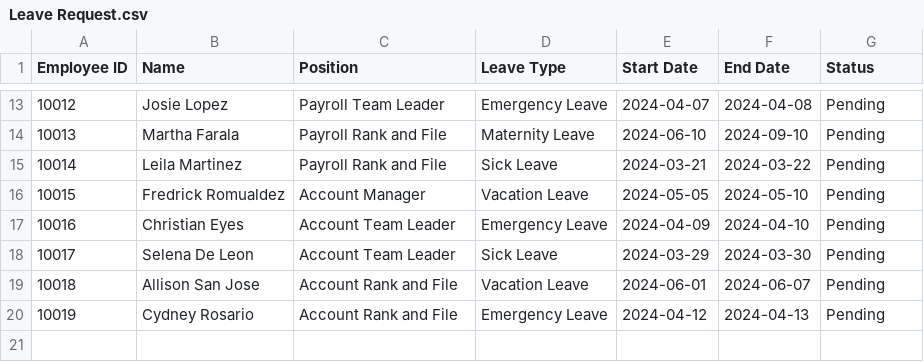
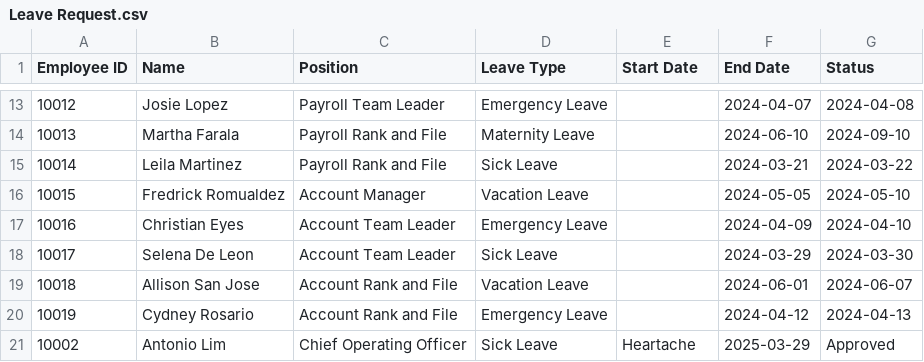
Before and after one commit to Yummi24/Group-3-A2101-OOP, a CSV file: src/Leave Request.csv, drawn as a sheet; only a part is shown, gaps mark what is left out; the diff covers the shown part only.

```diff
--- a/src/Leave Request.csv
+++ b/src/Leave Request.csv
@@ -13,8 +13,9 @@ Employee ID,Name,Position,Leave Type,Start Date,End Date,Status
-10012,Josie Lopez,Payroll Team Leader,Emergency Leave,2024-04-07,2024-04-08,Pending
-10013,Martha Farala,Payroll Rank and File,Maternity Leave,2024-06-10,2024-09-10,Pending
-10014,Leila Martinez,Payroll Rank and File,Sick Leave,2024-03-21,2024-03-22,Pending
-10015,Fredrick Romualdez,Account Manager,Vacation Leave,2024-05-05,2024-05-10,Pending
-10016,Christian Eyes,Account Team Leader,Emergency Leave,2024-04-09,2024-04-10,Pending
-10017,Selena De Leon,Account Team Leader,Sick Leave,2024-03-29,2024-03-30,Pending
-10018,Allison San Jose,Account Rank and File,Vacation Leave,2024-06-01,2024-06-07,Pending
-10019,Cydney Rosario,Account Rank and File,Emergency Leave,2024-04-12,2024-04-13,Pending
+10012,Josie Lopez,Payroll Team Leader,Emergency Leave,,2024-04-07,2024-04-08
+10013,Martha Farala,Payroll Rank and File,Maternity Leave,,2024-06-10,2024-09-10
+10014,Leila Martinez,Payroll Rank and File,Sick Leave,,2024-03-21,2024-03-22
+10015,Fredrick Romualdez,Account Manager,Vacation Leave,,2024-05-05,2024-05-10
+10016,Christian Eyes,Account Team Leader,Emergency Leave,,2024-04-09,2024-04-10
+10017,Selena De Leon,Account Team Leader,Sick Leave,,2024-03-29,2024-03-30
+10018,Allison San Jose,Account Rank and File,Vacation Leave,,2024-06-01,2024-06-07
+10019,Cydney Rosario,Account Rank and File,Emergency Leave,,2024-04-12,2024-04-13
+10002,Antonio Lim,Chief Operating Officer,Sick Leave,Heartache,2025-03-29,Approved
```
Also changed, not shown: 33 edited cells elsewhere in this file, src/OT Request.csv, 4 other files.
